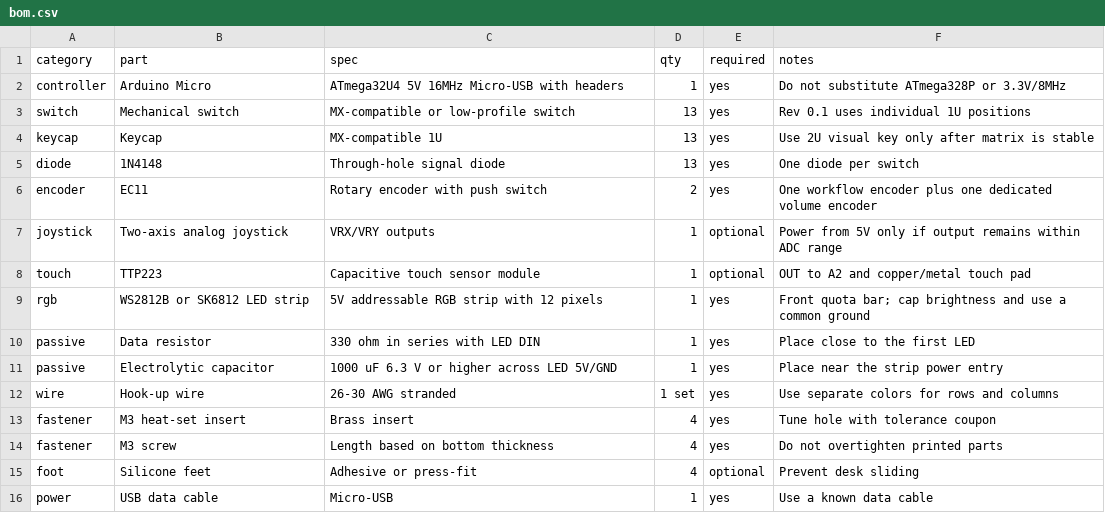
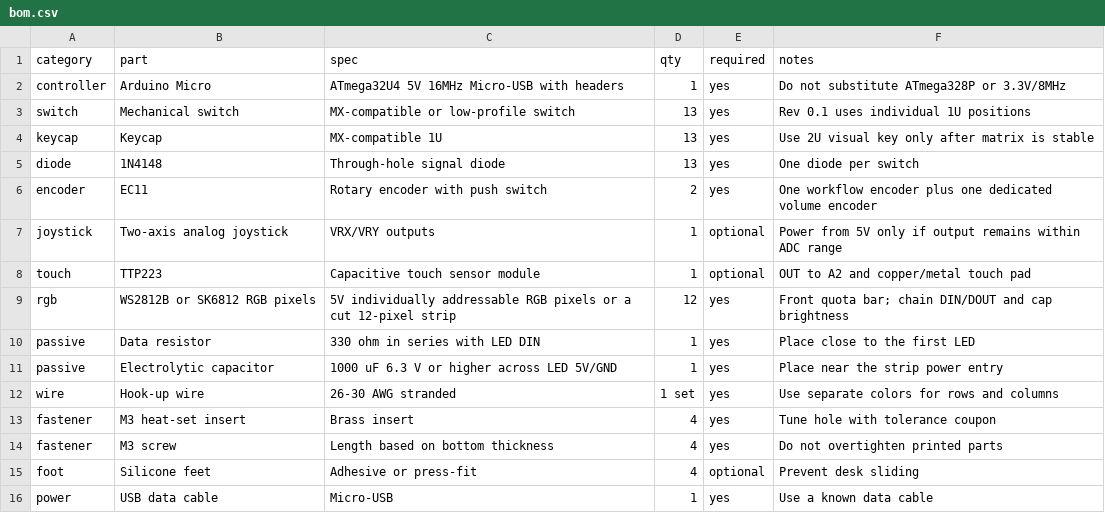
Before and after one commit to tiankai66/13keyAgentTools, a CSV file: hardware/bom.csv, drawn as a sheet.

Commit message:
feat: compact keyboard with smooth per-pixel quota lighting

```diff
--- a/hardware/bom.csv
+++ b/hardware/bom.csv
@@ -8,3 +8,3 @@ joystick,Two-axis analog joystick,VRX/VRY outputs,1,optional,Power from 5V only
 touch,TTP223,Capacitive touch sensor module,1,optional,OUT to A2 and copper/metal touch pad
-rgb,WS2812B or SK6812 LED strip,5V addressable RGB strip with 12 pixels,1,yes,Front quota bar; cap brightness and use a common ground
+rgb,WS2812B or SK6812 RGB pixels,5V individually addressable RGB pixels or a cut 12-pixel strip,12,yes,Front quota bar; chain DIN/DOUT and cap brightness
 passive,Data resistor,330 ohm in series with LED DIN,1,yes,Place close to the first LED
```
Also changed, not shown: 17 other files.
